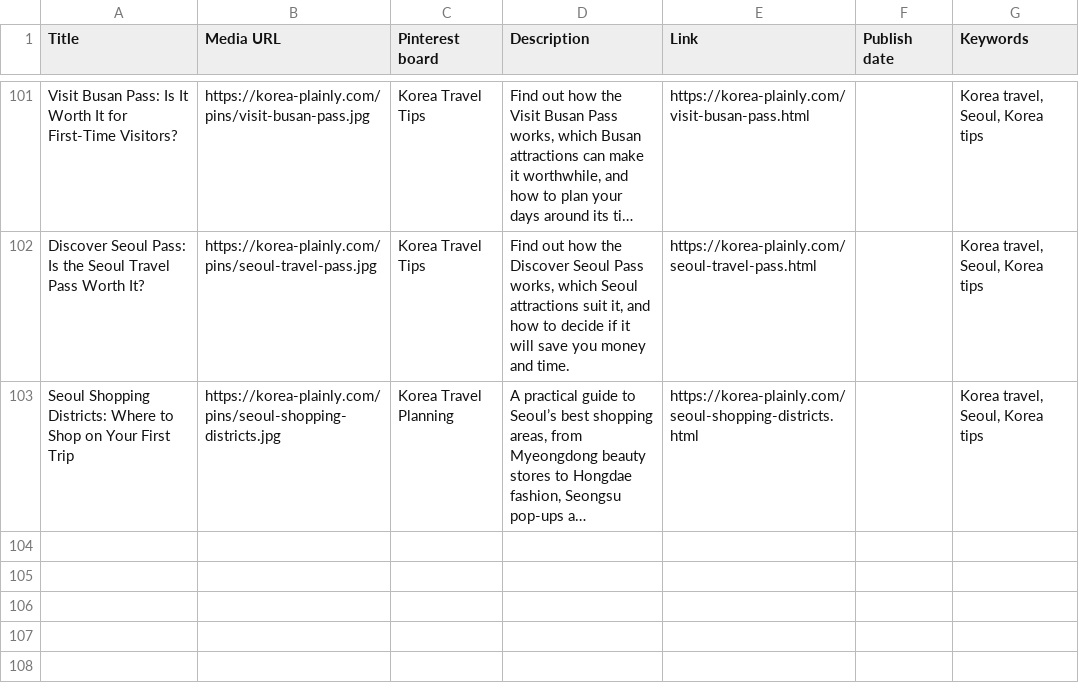
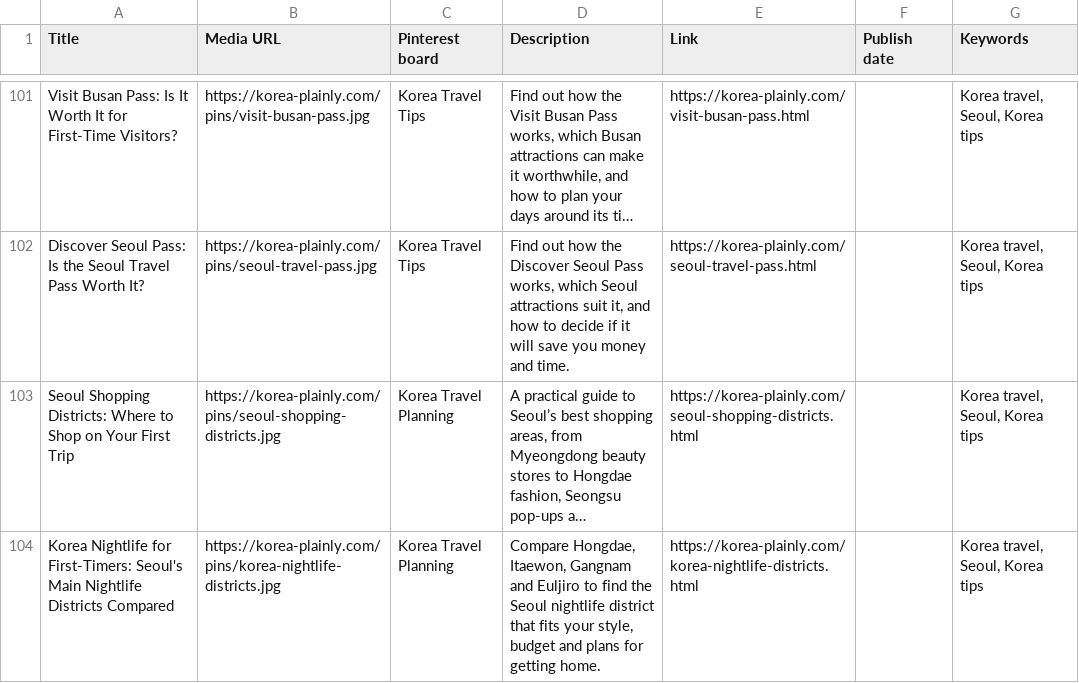
Before and after one commit to JungSuk-Kim/korea-plainly, a CSV file: pins/pins.csv, drawn as a sheet; only a part is shown, gaps mark what is left out; long unchanged cells end in …; the diff names each change by its address in the sheet, - before the commit and + after, or states it on an @@ line.

```diff
--- a/pins/pins.csv
+++ b/pins/pins.csv
+row 104: Korea Nightlife for First-Timers: Seoul's Main Nightlife Districts Compared | https://korea-plainly.com/pins/korea-nightlife-districts.jpg | Korea Travel Planning | Compare Hongdae, Itaewon, Gangnam and Euljiro to find the Seoul nightlife district that fits your style, budget and plans for getting home. | https://korea-plainly.com/korea-nightlife-districts.html |  | Korea travel, Seoul, Korea tips
```
Also changed, not shown: 17 other files.
